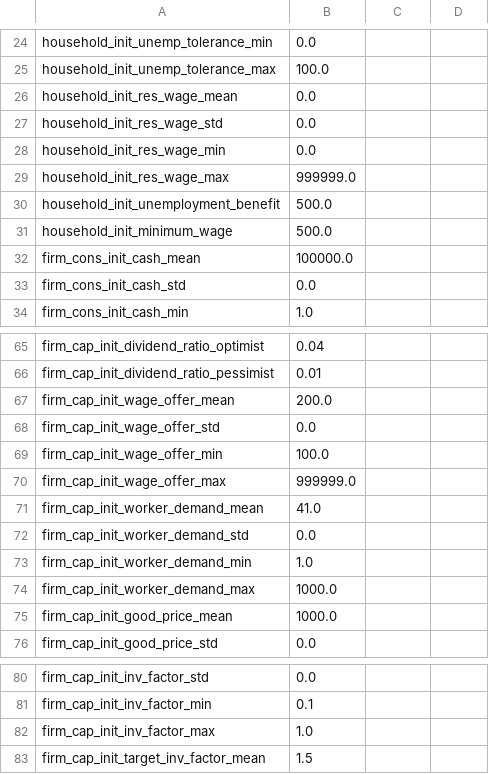
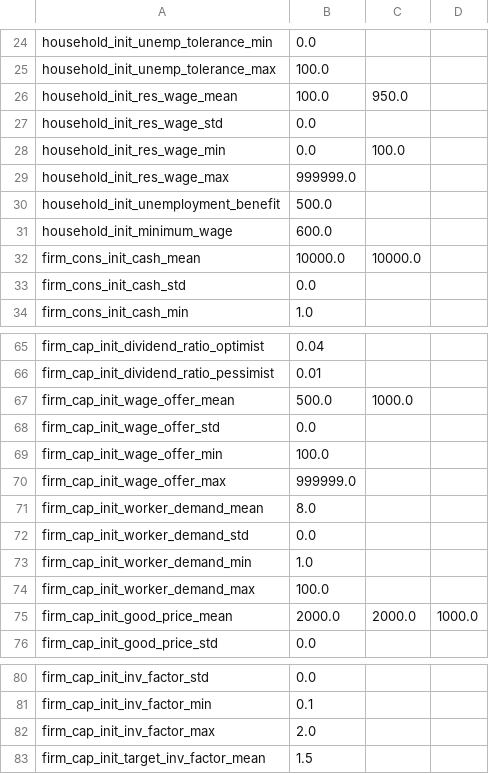
Before and after one commit to ImperialCollegeLondon/Vulcan, a CSV file: InitializationData/Initialization_Parameters.csv, drawn as a sheet; only a part is shown, gaps mark what is left out; the diff covers the shown part only.

```diff
--- a/InitializationData/Initialization_Parameters.csv
+++ b/InitializationData/Initialization_Parameters.csv
@@ -26 +26 @@ household_init_unemp_tolerance_max,100.0
-household_init_res_wage_mean,0.0
+household_init_res_wage_mean,100.0,950.0,
@@ -28 +28 @@ household_init_res_wage_std,0.0
-household_init_res_wage_min,0.0
+household_init_res_wage_min,0.0,100.0,
@@ -31,2 +31,2 @@ household_init_unemployment_benefit,500.0
-household_init_minimum_wage,500.0
-firm_cons_init_cash_mean,100000.0
+household_init_minimum_wage,600.0,,
+firm_cons_init_cash_mean,10000.0,10000.0,
@@ -67 +67 @@ firm_cap_init_dividend_ratio_pessimist,0.01
-firm_cap_init_wage_offer_mean,200.0
+firm_cap_init_wage_offer_mean,500.0,1000.0,
@@ -71 +71 @@ firm_cap_init_wage_offer_max,999999.0
-firm_cap_init_worker_demand_mean,41.0
+firm_cap_init_worker_demand_mean,8.0,,
@@ -74,2 +74,2 @@ firm_cap_init_worker_demand_min,1.0
-firm_cap_init_worker_demand_max,1000.0
-firm_cap_init_good_price_mean,1000.0
+firm_cap_init_worker_demand_max,100.0,,
+firm_cap_init_good_price_mean,2000.0,2000.0,1000.0
@@ -82 +82 @@ firm_cap_init_inv_factor_min,0.1
-firm_cap_init_inv_factor_max,1.0
+firm_cap_init_inv_factor_max,2.0,,
```
Also changed, not shown: 17 edited cells elsewhere in this file, InitializationData/Consumer_Firm_Sectors.csv, InitializationData/Main_Loop_Parameters.csv, 16 other files.
